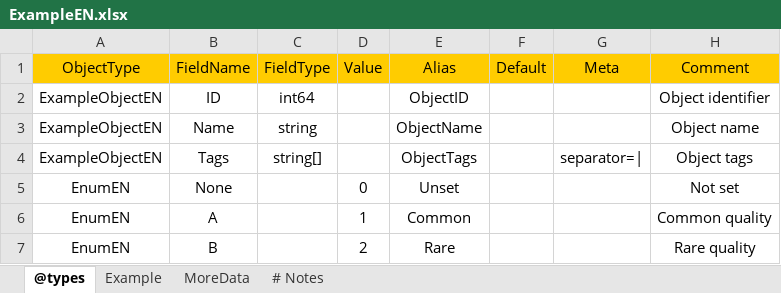
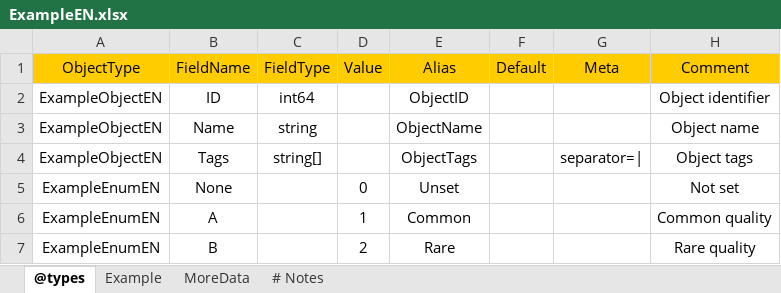
Before and after one commit to pangdogs/scaffold, an Excel workbook: tools/excelc/examples/ExampleEN.xlsx, sheet @types, drawn as a sheet; values as stored, in another font and other column widths than the file's, no borders; the diff names each change by its address in the sheet, - before the commit and + after, or states it on an @@ line.

```diff
--- a/tools/excelc/examples/ExampleEN.xlsx (sheet @types)
+++ b/tools/excelc/examples/ExampleEN.xlsx (sheet @types)
-A5:A7 (ObjectType): EnumEN
+A5:A7 (ObjectType): ExampleEnumEN
```
Also changed, not shown: sheet Example, tools/excelc/examples/ExampleCN.xlsx.
